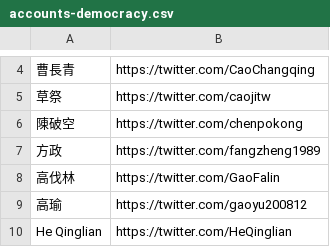
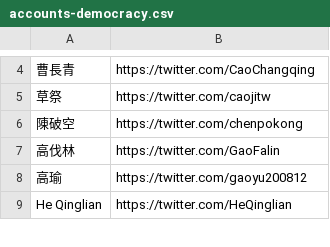
Before and after one commit to FungluiKoo/Twitter-Spider, a CSV file: accounts-democracy.csv, drawn as a sheet; only a part is shown, gaps mark what is left out; the diff names each change by its address in the sheet, - before the commit and + after, or states it on an @@ line.

```diff
--- a/accounts-democracy.csv
+++ b/accounts-democracy.csv
-row 7: 方政 | https://twitter.com/fangzheng1989
```
Also changed, not shown: accounts-beijing.csv.
